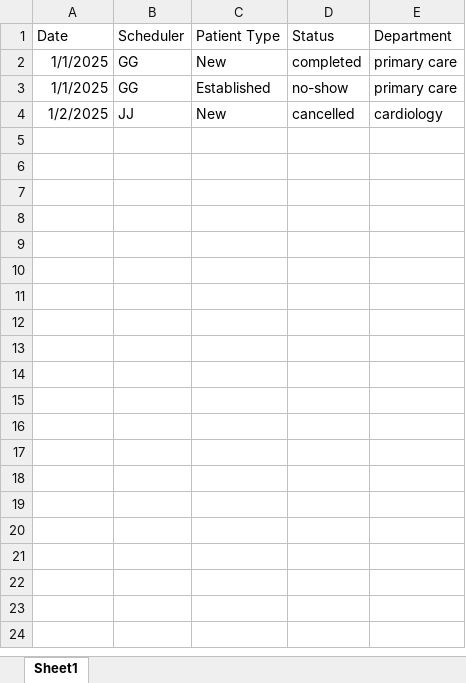
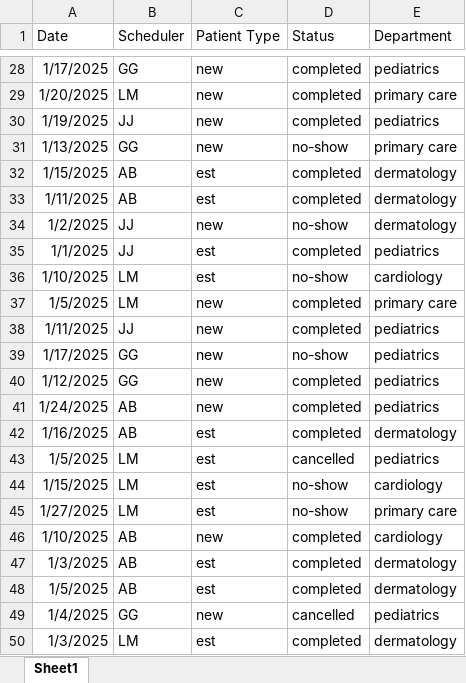
Before and after one commit to BuildwithGG/Scheduling-Metrics, an Excel workbook: scheduling_data.cvs.xlsx, sheet Sheet1, drawn as a sheet; only a part is shown, gaps mark what is left out; values as stored, in another font and other column widths than the file's, no borders; addresses are those after the commit; the diff covers the shown part only; the diff names each change by its address in the sheet, - before the commit and + after, or states it on an @@ line.

Commit message:
Add files via upload

```diff
--- a/scheduling_data.cvs.xlsx (sheet Sheet1)
+++ b/scheduling_data.cvs.xlsx (sheet Sheet1)
-A28 (Date): 1/1/2025
+A28 (Date): 1/17/2025
-C28 (Patient Type): New
+C28 (Patient Type): new
-E28 (Department): primary care
+E28 (Department): pediatrics
+row 29: 1/20/2025 | LM | new | completed | primary care
+row 30: 1/19/2025 | JJ | new | completed | pediatrics
-A31 (Date): 1/1/2025
+A31 (Date): 1/13/2025
-C31 (Patient Type): Established
+C31 (Patient Type): new
+row 32: 1/15/2025 | AB | est | completed | dermatology
+row 33: 1/11/2025 | AB | est | completed | dermatology
-C34 (Patient Type): New
+C34 (Patient Type): new
-D34 (Status): cancelled
+D34 (Status): no-show
-E34 (Department): cardiology
+E34 (Department): dermatology
+row 35: 1/1/2025 | JJ | est | completed | pediatrics
+row 36: 1/10/2025 | LM | est | no-show | cardiology
+row 37: 1/5/2025 | LM | new | completed | primary care
+row 38: 1/11/2025 | JJ | new | completed | pediatrics
+row 39: 1/17/2025 | GG | new | no-show | pediatrics
+row 40: 1/12/2025 | GG | new | completed | pediatrics
+row 41: 1/24/2025 | AB | new | completed | pediatrics
+row 42: 1/16/2025 | AB | est | completed | dermatology
+row 43: 1/5/2025 | LM | est | cancelled | pediatrics
+row 44: 1/15/2025 | LM | est | no-show | cardiology
+row 45: 1/27/2025 | LM | est | no-show | primary care
+row 46: 1/10/2025 | AB | new | completed | cardiology
+row 47: 1/3/2025 | AB | est | completed | dermatology
+row 48: 1/5/2025 | AB | est | completed | dermatology
+row 49: 1/4/2025 | GG | new | cancelled | pediatrics
+row 50: 1/3/2025 | LM | est | completed | dermatology
```
Also changed, not shown: 26 added rows elsewhere in this sheet.
